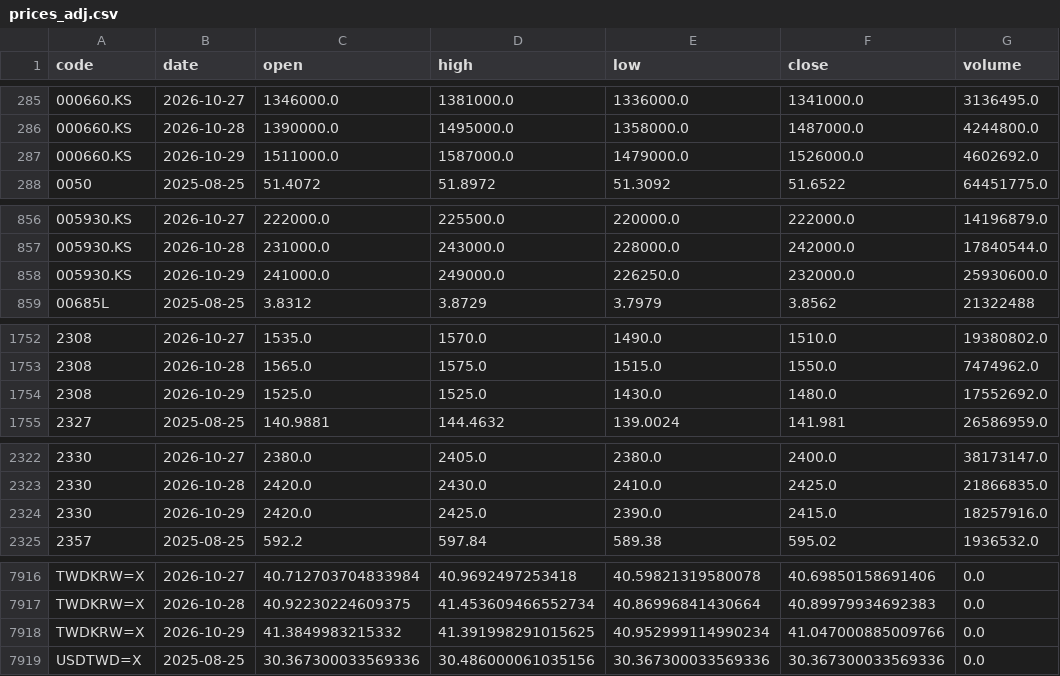
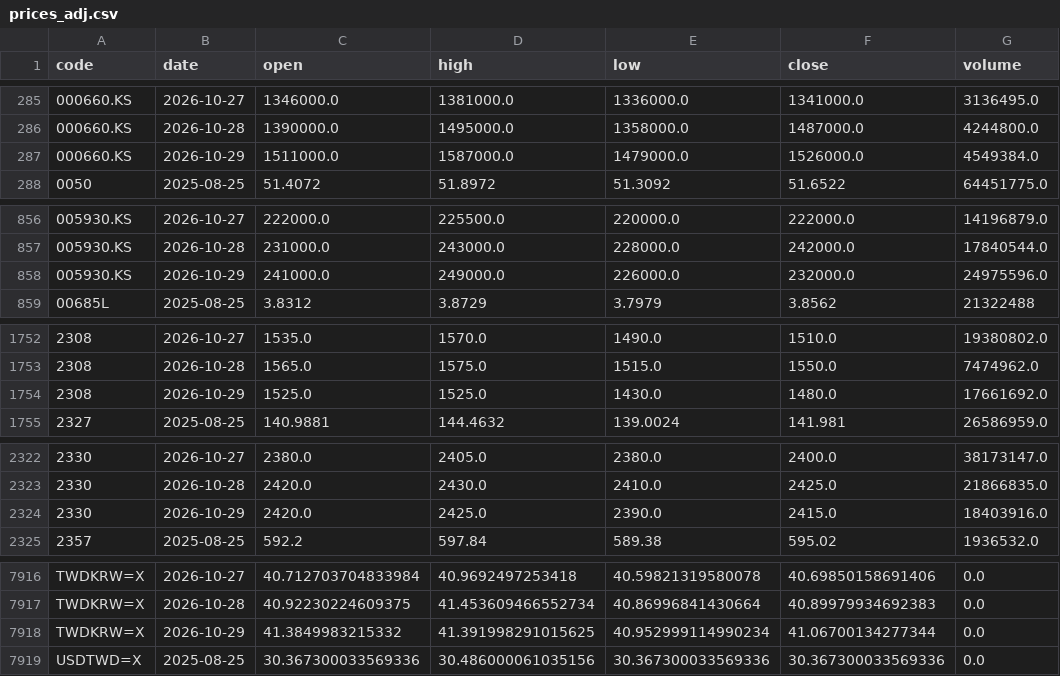
Before and after one commit to u6x06a/-tw-watchlist-data, a CSV file: data/prices_adj.csv, drawn as a sheet; only a part is shown, gaps mark what is left out; the diff covers the shown part only.

Commit message:
update derived data 2026-10-29

```diff
--- a/data/prices_adj.csv
+++ b/data/prices_adj.csv
@@ -286,3 +286,3 @@ code,date,open,high,low,close,volume
 000660.KS,2026-10-28,1390000.0,1495000.0,1358000.0,1487000.0,4244800.0
-000660.KS,2026-10-29,1511000.0,1587000.0,1479000.0,1526000.0,4602692.0
+000660.KS,2026-10-29,1511000.0,1587000.0,1479000.0,1526000.0,4549384.0
 0050,2025-08-25,51.4072,51.8972,51.3092,51.6522,64451775.0
@@ -857,3 +857,3 @@ code,date,open,high,low,close,volume
 005930.KS,2026-10-28,231000.0,243000.0,228000.0,242000.0,17840544.0
-005930.KS,2026-10-29,241000.0,249000.0,226250.0,232000.0,25930600.0
+005930.KS,2026-10-29,241000.0,249000.0,226000.0,232000.0,24975596.0
 00685L,2025-08-25,3.8312,3.8729,3.7979,3.8562,21322488
@@ -1753,3 +1753,3 @@ code,date,open,high,low,close,volume
 2308,2026-10-28,1565.0,1575.0,1515.0,1550.0,7474962.0
-2308,2026-10-29,1525.0,1525.0,1430.0,1480.0,17552692.0
+2308,2026-10-29,1525.0,1525.0,1430.0,1480.0,17661692.0
 2327,2025-08-25,140.9881,144.4632,139.0024,141.981,26586959.0
@@ -2323,3 +2323,3 @@ code,date,open,high,low,close,volume
 2330,2026-10-28,2420.0,2430.0,2410.0,2425.0,21866835.0
-2330,2026-10-29,2420.0,2425.0,2390.0,2415.0,18257916.0
+2330,2026-10-29,2420.0,2425.0,2390.0,2415.0,18403916.0
 2357,2025-08-25,592.2,597.84,589.38,595.02,1936532.0
@@ -7917,3 +7917,3 @@ TWDKRW=X,2026-10-27,40.712703704833984,40.9692497253418,40.59821319580078,40.698
 TWDKRW=X,2026-10-28,40.92230224609375,41.453609466552734,40.86996841430664,40.89979934692383,0.0
-TWDKRW=X,2026-10-29,41.3849983215332,41.391998291015625,40.952999114990234,41.047000885009766,0.0
+TWDKRW=X,2026-10-29,41.3849983215332,41.391998291015625,40.952999114990234,41.06700134277344,0.0
 USDTWD=X,2025-08-25,30.367300033569336,30.486000061035156,30.367300033569336,30.367300033569336,0.0
```
Also changed, not shown: 1 edited cell elsewhere in this file, 16 other files.
